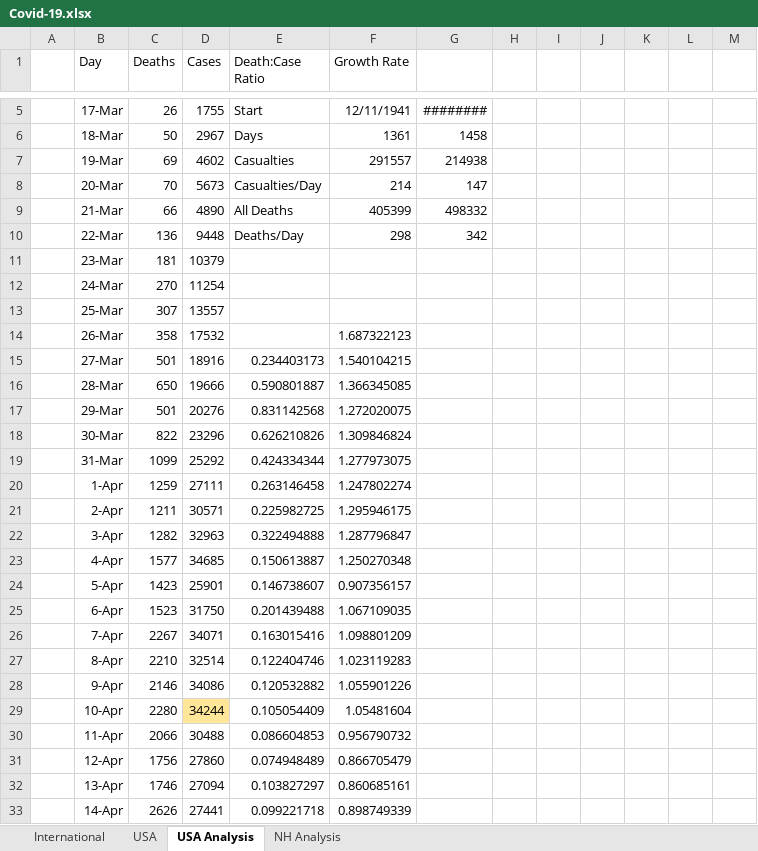
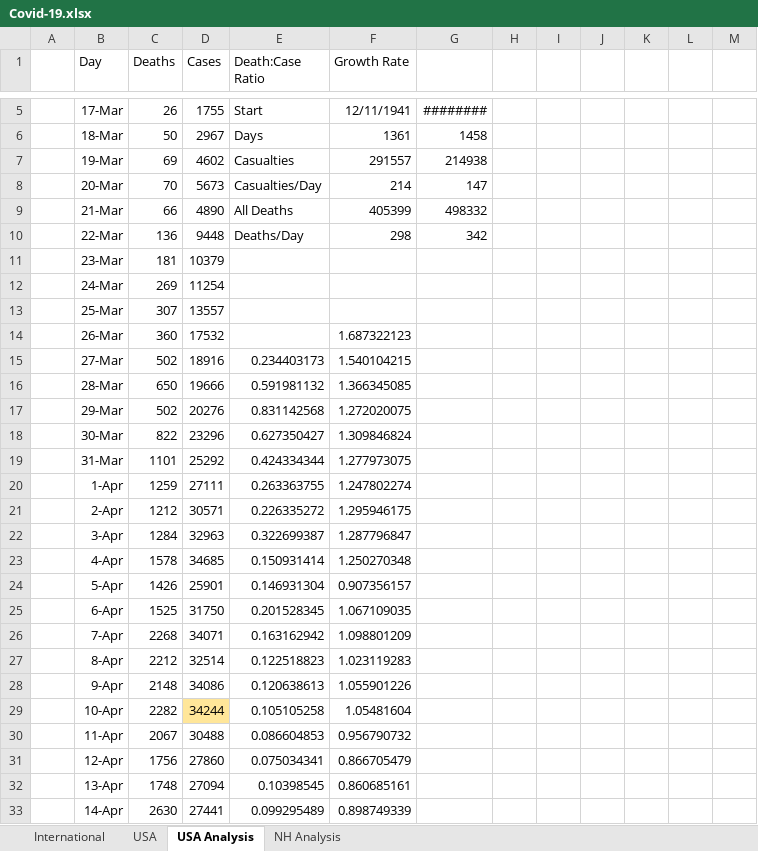
Before and after one commit to jonathancummings/SomeCovidAnalyses, an Excel workbook: Covid-19.xlsx, sheet USA Analysis, drawn as a sheet; only a part is shown, gaps mark what is left out; values as stored, in another font and other column widths than the file's, no borders; charts and pictures and conditional formats not drawn; the diff covers the shown part only; the diff names each change by its address in the sheet, - before the commit and + after, or states it on an @@ line.

```diff
--- a/Covid-19.xlsx (sheet USA Analysis)
+++ b/Covid-19.xlsx (sheet USA Analysis)
-C12 (Deaths): 270
+C12 (Deaths): 269
-C14 (Deaths): 358
+C14 (Deaths): 360
-C15 (Deaths): 501
+C15 (Deaths): 502
-E16 (Death:Case Ratio): 0.590801887
+E16 (Death:Case Ratio): 0.591981132
-C17 (Deaths): 501
+C17 (Deaths): 502
-E18 (Death:Case Ratio): 0.626210826
+E18 (Death:Case Ratio): 0.627350427
-C19 (Deaths): 1099
+C19 (Deaths): 1101
-E20 (Death:Case Ratio): 0.263146458
+E20 (Death:Case Ratio): 0.263363755
-C21 (Deaths): 1211
+C21 (Deaths): 1212
-E21 (Death:Case Ratio): 0.225982725
+E21 (Death:Case Ratio): 0.226335272
-C22 (Deaths): 1282
+C22 (Deaths): 1284
-E22 (Death:Case Ratio): 0.322494888
+E22 (Death:Case Ratio): 0.322699387
-C23 (Deaths): 1577
+C23 (Deaths): 1578
-E23 (Death:Case Ratio): 0.150613887
+E23 (Death:Case Ratio): 0.150931414
-C24 (Deaths): 1423
+C24 (Deaths): 1426
-E24 (Death:Case Ratio): 0.146738607
+E24 (Death:Case Ratio): 0.146931304
-C25 (Deaths): 1523
+C25 (Deaths): 1525
-E25 (Death:Case Ratio): 0.201439488
+E25 (Death:Case Ratio): 0.201528345
-C26 (Deaths): 2267
+C26 (Deaths): 2268
-E26 (Death:Case Ratio): 0.163015416
+E26 (Death:Case Ratio): 0.163162942
-C27 (Deaths): 2210
+C27 (Deaths): 2212
-E27 (Death:Case Ratio): 0.122404746
+E27 (Death:Case Ratio): 0.122518823
-C28 (Deaths): 2146
+C28 (Deaths): 2148
-E28 (Death:Case Ratio): 0.120532882
+E28 (Death:Case Ratio): 0.120638613
-C29 (Deaths): 2280
+C29 (Deaths): 2282
-E29 (Death:Case Ratio): 0.105054409
+E29 (Death:Case Ratio): 0.105105258
-C30 (Deaths): 2066
+C30 (Deaths): 2067
-E31 (Death:Case Ratio): 0.074948489
+E31 (Death:Case Ratio): 0.075034341
-C32 (Deaths): 1746
+C32 (Deaths): 1748
-E32 (Death:Case Ratio): 0.103827297
+E32 (Death:Case Ratio): 0.10398545
-C33 (Deaths): 2626
+C33 (Deaths): 2630
-E33 (Death:Case Ratio): 0.099221718
+E33 (Death:Case Ratio): 0.099295489
```
Also changed, not shown: 91 added rows, 670 edited cells and merged cells elsewhere in this sheet, sheet International, sheet USA, sheet NH Analysis, formulas that keep their value, hidden cells, charts or pictures, 1 other file.
